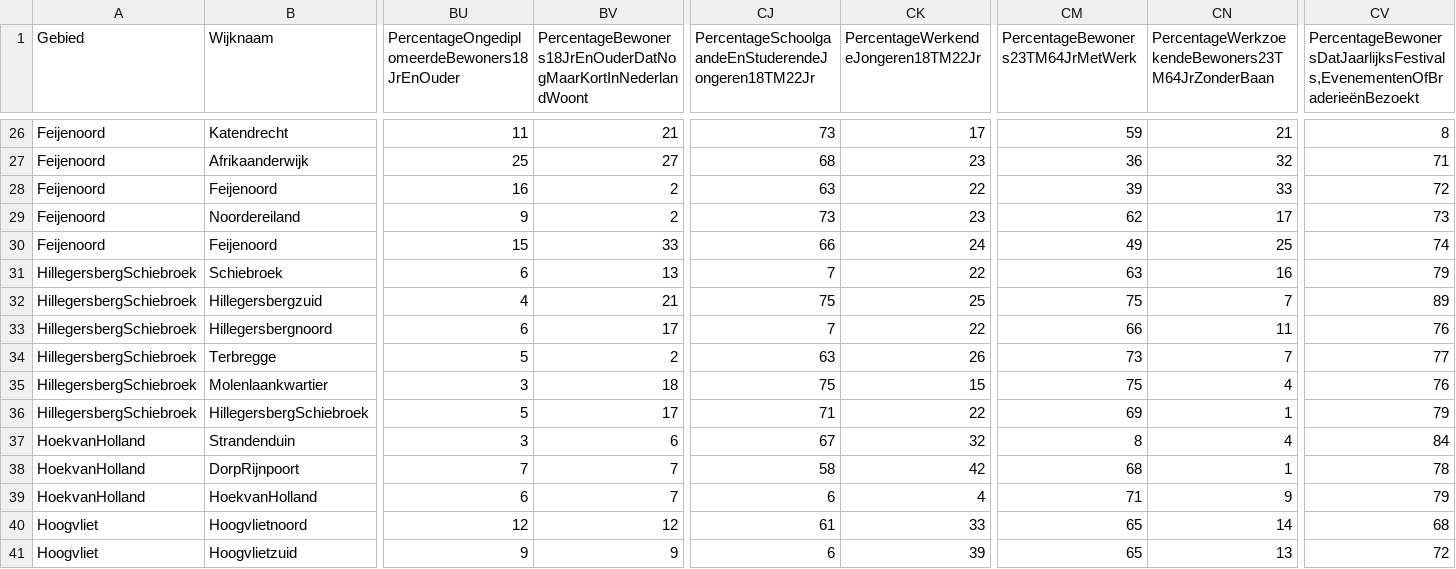
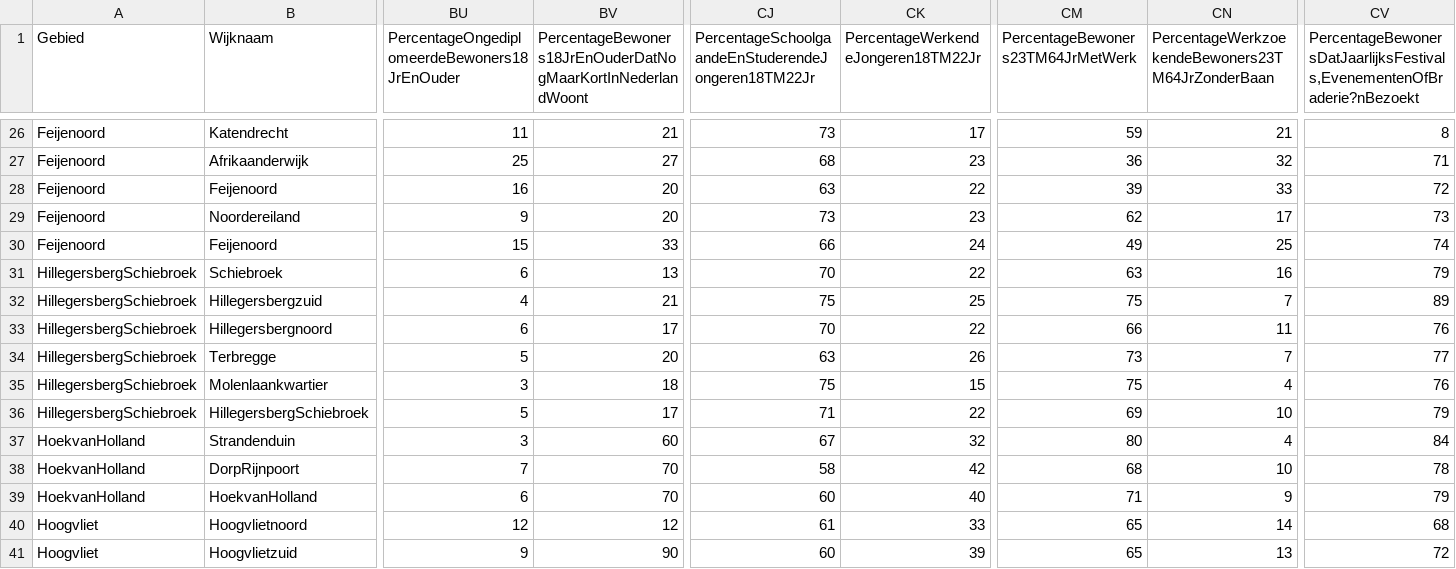
Before and after one commit to MilanSas/Project-3-Data, a CSV file: Data/SI2016.csv, drawn as a sheet; only a part is shown, gaps mark what is left out; the diff covers the shown part only; the diff names each change by its address in the sheet, - before the commit and + after, or states it on an @@ line.

Commit message:
Remade DB with right data

```diff
--- a/Data/SI2016.csv
+++ b/Data/SI2016.csv
-CV1: PercentageBewonersDatJaarlijksFestivals,EvenementenOfBraderieënBezoekt
+CV1: PercentageBewonersDatJaarlijksFestivals,EvenementenOfBraderie?nBezoekt
-BV28:BV29: 2
+BV28:BV29: 20
-CJ31: 7
+CJ31: 70
-CJ33: 7
+CJ33: 70
-BV34: 2
+BV34: 20
-CN36: 1
+CN36: 10
-BV37: 6
+BV37: 60
-CM37: 8
+CM37: 80
-BV38:BV39: 7
+BV38:BV39: 70
-CN38: 1
+CN38: 10
-CJ39: 6
+CJ39: 60
-CK39: 4
+CK39: 40
-BV41: 9
+BV41: 90
-CJ41: 6
+CJ41: 60
```
Also changed, not shown: 50 edited cells elsewhere in this file, Data/FIsub2016.csv, 2 other files.
